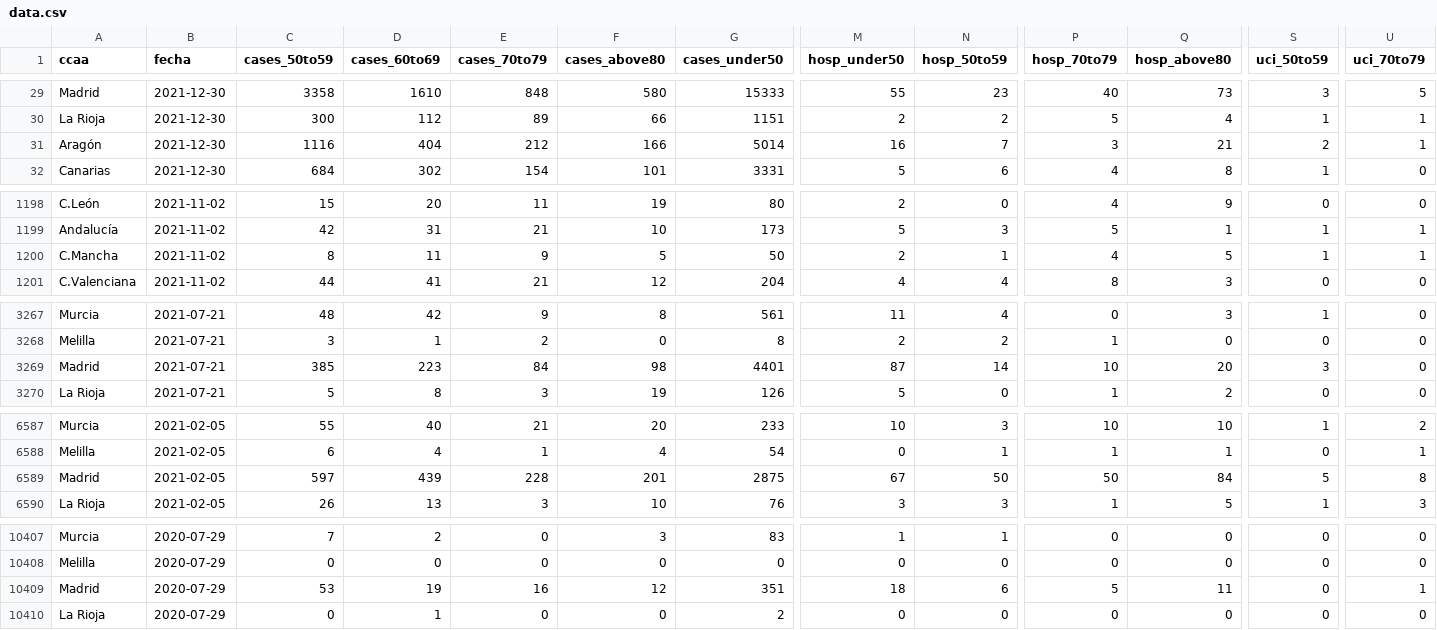
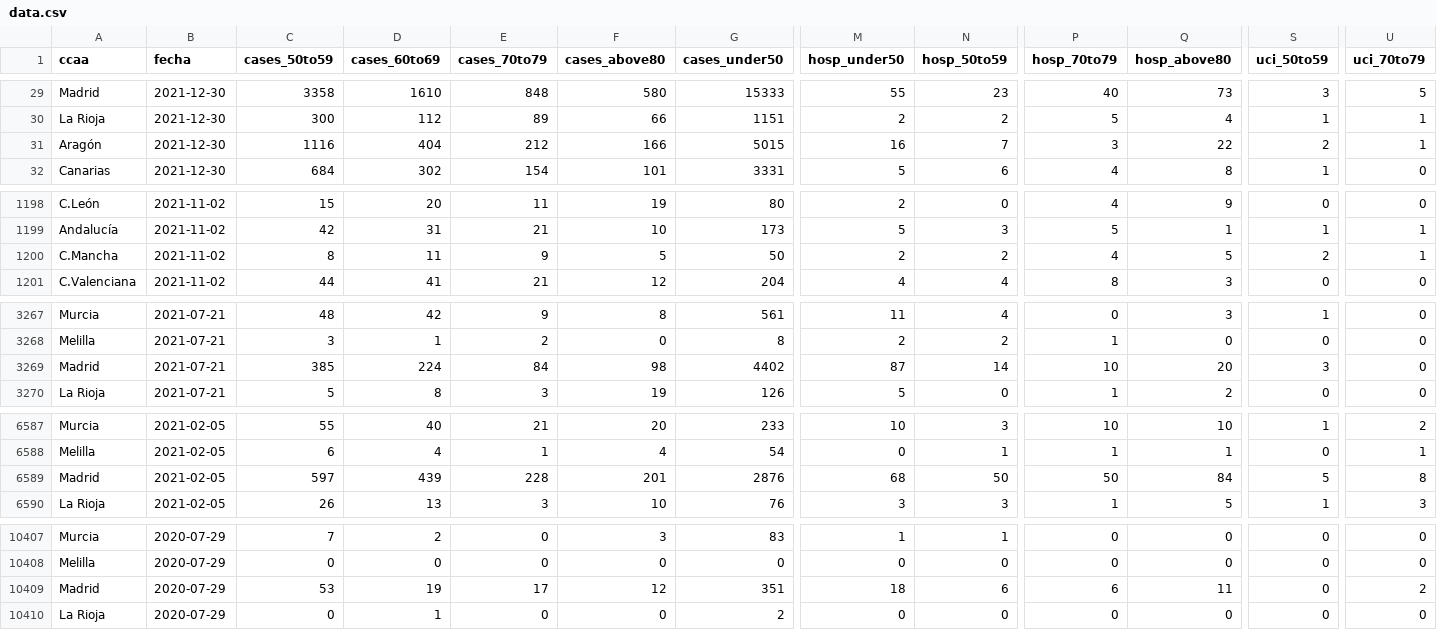
Before and after one commit to antonbardera/covid-vaccination-tracker, a CSV file: app/public/data.csv, drawn as a sheet; only a part is shown, gaps mark what is left out; the diff covers the shown part only; the diff names each change by its address in the sheet, - before the commit and + after, or states it on an @@ line.

```diff
--- a/app/public/data.csv
+++ b/app/public/data.csv
-G31 (cases_under50): 5014
+G31 (cases_under50): 5015
-Q31 (hosp_above80): 21
+Q31 (hosp_above80): 22
-N1200 (hosp_50to59): 1
+N1200 (hosp_50to59): 2
-S1200 (uci_50to59): 1
+S1200 (uci_50to59): 2
-D3269 (cases_60to69): 223
+D3269 (cases_60to69): 224
-G3269 (cases_under50): 4401
+G3269 (cases_under50): 4402
-G6589 (cases_under50): 2875
+G6589 (cases_under50): 2876
-M6589 (hosp_under50): 67
+M6589 (hosp_under50): 68
-E10409 (cases_70to79): 16
+E10409 (cases_70to79): 17
-P10409 (hosp_70to79): 5
+P10409 (hosp_70to79): 6
-U10409 (uci_70to79): 1
+U10409 (uci_70to79): 2
```
Also changed, not shown: 130 edited cells elsewhere in this file, 5 other files.
